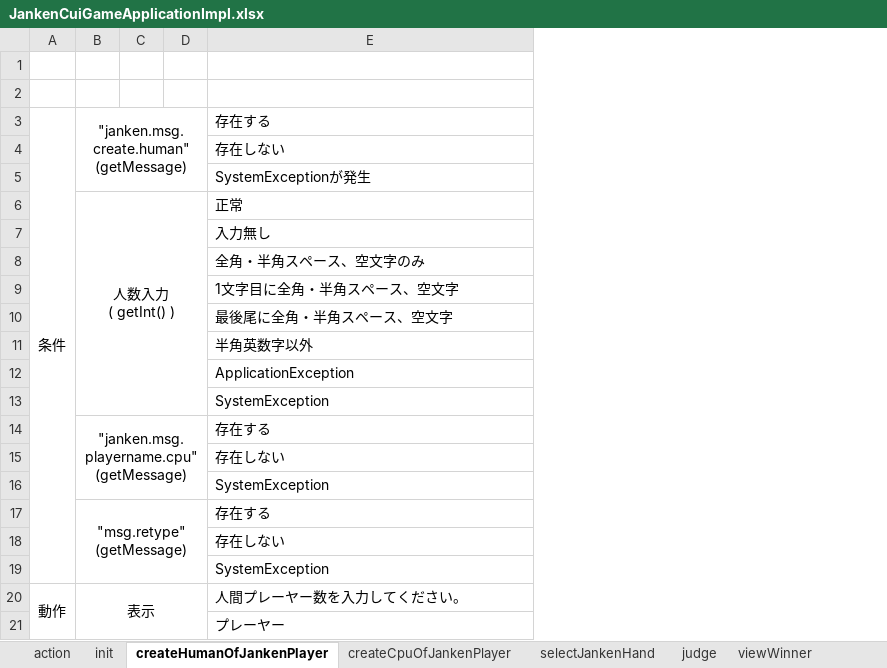
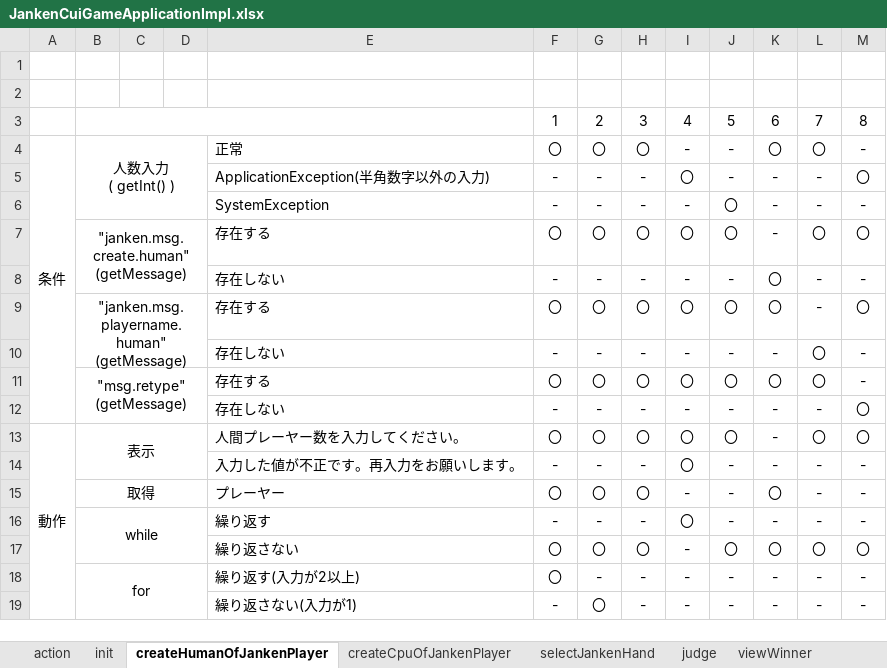
Before and after one commit to n284/test-for-janken-quiz, an Excel workbook: JankenQuizObjectAnsJunit/src/main/resources/JankenCuiGameApplicationImpl.xlsx, sheet createHumanOfJankenPlayer, drawn as a sheet; only a part is shown; values as stored, in another font and other column widths than the file's, no borders; removed rows and columns are numbered as before the commit, all else as after; ↵ is a line break in a cell; the diff covers the shown part only; the diff names each change by its address in the sheet, - before the commit and + after, or states it on an @@ line.

```diff
--- a/JankenQuizObjectAnsJunit/src/main/resources/JankenCuiGameApplicationImpl.xlsx (sheet createHumanOfJankenPlayer)
+++ b/JankenQuizObjectAnsJunit/src/main/resources/JankenCuiGameApplicationImpl.xlsx (sheet createHumanOfJankenPlayer)
+column F, rows 7-14: 〇 | - | 〇 | - | 〇 | - | 〇 | -
+column G, rows 7-14: 〇 | - | 〇 | - | 〇 | - | 〇 | -
+column H, rows 7-14: 〇 | - | 〇 | - | 〇 | - | 〇 | -
+column I, rows 7-14: 〇 | - | 〇 | - | 〇 | - | 〇 | 〇
+column J, rows 7-14: 〇 | - | 〇 | - | 〇 | - | 〇 | -
+column K, rows 7-14: - | 〇 | 〇 | - | 〇 | - | - | -
+column L, rows 7-14: 〇 | - | - | 〇 | 〇 | - | 〇 | -
+column M, rows 7-14: 〇 | - | 〇 | - | - | 〇 | 〇 | -
+row 3:  |  |  |  |  | 1 | 2 | 3 | 4 | 5 | 6 | 7 | 8
+row 4: 条件 | 人数入力 ↵ ( getInt() ) |  |  | 正常 | 〇 | 〇 | 〇 | - | - | 〇 | 〇 | -
+row 5:  |  |  |  | ApplicationException(半角数字以外の入力) | - | - | - | 〇 | - | - | - | 〇
@@ row 13 moved to row 6: SystemException @@
-A7: 条件
+A7: (empty)
-A3:A19 merged
-row 5:  |  |  |  | SystemExceptionが発生
-row 6:  | 人数入力 ↵ ( getInt() ) |  |  | 正常
-row 7:  |  |  |  | 入力無し
-row 8:  |  |  |  | 全角・半角スペース、空文字のみ
-row 9:  |  |  |  | 1文字目に全角・半角スペース、空文字
-row 10:  |  |  |  | 最後尾に全角・半角スペース、空文字
-row 11:  |  |  |  | 半角英数字以外
-row 12:  |  |  |  | ApplicationException
-B9: "janken.msg.playername.cpu" ↵ (getMessage)
+B9: "janken.msg.playername.human" ↵ (getMessage)
-row 16:  |  |  |  | SystemException
-row 19:  |  |  |  | SystemException
-E14: プレーヤー
+E14: 入力した値が不正です。再入力をお願いします。
+row 15:  | 取得 |  |  | プレーヤー | 〇 | 〇 | 〇 | - | - | 〇 | - | -
+row 16:  | while |  |  | 繰り返す | - | - | - | 〇 | - | - | - | -
+row 17:  |  |  |  | 繰り返さない | 〇 | 〇 | 〇 | - | 〇 | 〇 | 〇 | 〇
+row 18:  | for |  |  | 繰り返す(入力が2以上) | 〇 | - | - | - | - | - | - | -
+row 19:  |  |  |  | 繰り返さない(入力が1) | - | 〇 | - | - | - | - | - | -
```
Also changed, not shown: 7 added rows elsewhere in this sheet, sheet action, sheet judge, sheet hasGameContinue, sheet createCpuOfJankenPlayer, sheet viewWinner, sheet selectJankenHand, 5 more sheets.
